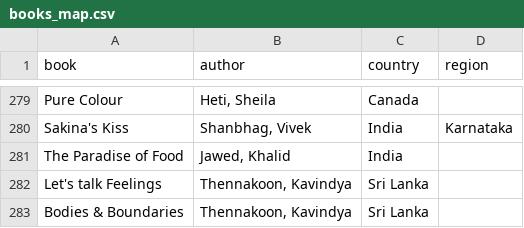
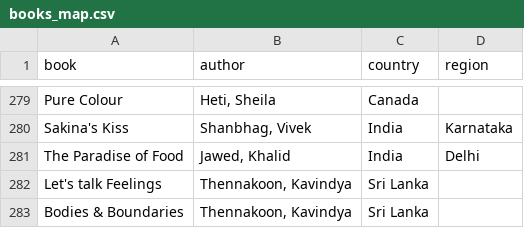
Before and after one commit to anuratisrivastva/Sahitya-Ka-Safar, a CSV file: data/books_map.csv, drawn as a sheet; only a part is shown, gaps mark what is left out; the diff covers the shown part only.

```diff
--- a/data/books_map.csv
+++ b/data/books_map.csv
@@ -280,3 +280,3 @@ Pure Colour,"Heti, Sheila",Canada,
 Sakina's Kiss,"Shanbhag, Vivek",India,Karnataka
-The Paradise of Food,"Jawed, Khalid",India,
+The Paradise of Food,"Jawed, Khalid",India,Delhi
 Let's talk Feelings,"Thennakoon, Kavindya",Sri Lanka,
```
Also changed, not shown: 6 edited cells elsewhere in this file, 4 other files.
